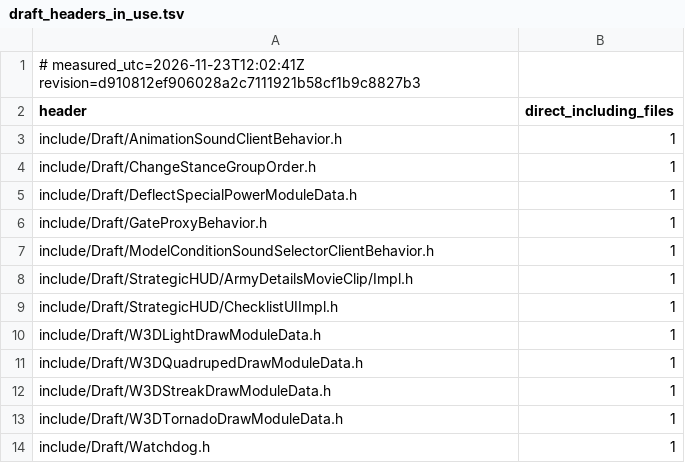
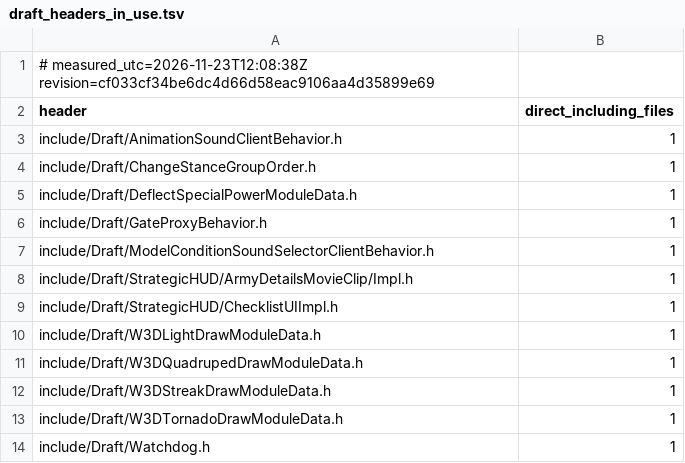
Before and after one commit to Brietat71/BFME2-Rebuild, a TSV file: worklist/draft_headers_in_use.tsv, drawn as a sheet.

```diff
--- a/worklist/draft_headers_in_use.tsv
+++ b/worklist/draft_headers_in_use.tsv
@@ -1,2 +1,2 @@
-# measured_utc=2026-11-23T12:02:41Z revision=d910812ef906028a2c7111921b58cf1b9c8827b3
+# measured_utc=2026-11-23T12:08:38Z revision=cf033cf34be6dc4d66d58eac9106aa4d35899e69
 header	direct_including_files
```
Also changed, not shown: worklist/draft_headers_unused.tsv, worklist/files.tsv, 9 other files.
